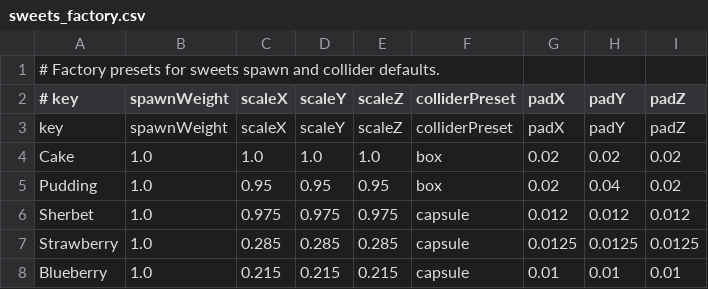
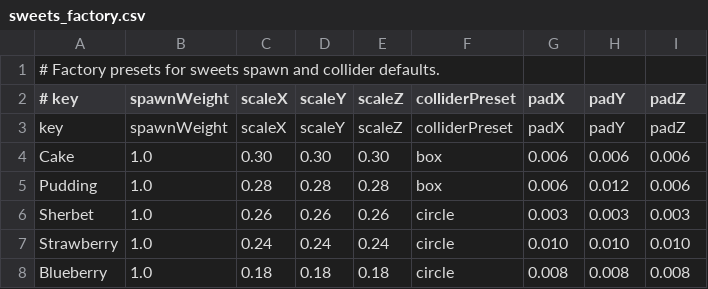
Before and after one commit to Aromoboy/HAL_HEW_216, a CSV file: HEWGame/Assets/Config/sweets_factory.csv, drawn as a sheet; only a part is shown; the diff covers the shown part only.

Commit message:
Tune sweets collider presets

```diff
--- a/HEWGame/Assets/Config/sweets_factory.csv
+++ b/HEWGame/Assets/Config/sweets_factory.csv
@@ -3,6 +3,6 @@
 key,spawnWeight,scaleX,scaleY,scaleZ,colliderPreset,padX,padY,padZ
-Cake,1.0,1.0,1.0,1.0,box,0.02,0.02,0.02
-Pudding,1.0,0.95,0.95,0.95,box,0.02,0.04,0.02
-Sherbet,1.0,0.975,0.975,0.975,capsule,0.012,0.012,0.012
-Strawberry,1.0,0.285,0.285,0.285,capsule,0.0125,0.0125,0.0125
-Blueberry,1.0,0.215,0.215,0.215,capsule,0.01,0.01,0.01
+Cake,1.0,0.30,0.30,0.30,box,0.006,0.006,0.006
+Pudding,1.0,0.28,0.28,0.28,box,0.006,0.012,0.006
+Sherbet,1.0,0.26,0.26,0.26,circle,0.003,0.003,0.003
+Strawberry,1.0,0.24,0.24,0.24,circle,0.010,0.010,0.010
+Blueberry,1.0,0.18,0.18,0.18,circle,0.008,0.008,0.008
```
Also changed, not shown: 12 edited cells elsewhere in this file, 3 other files.
